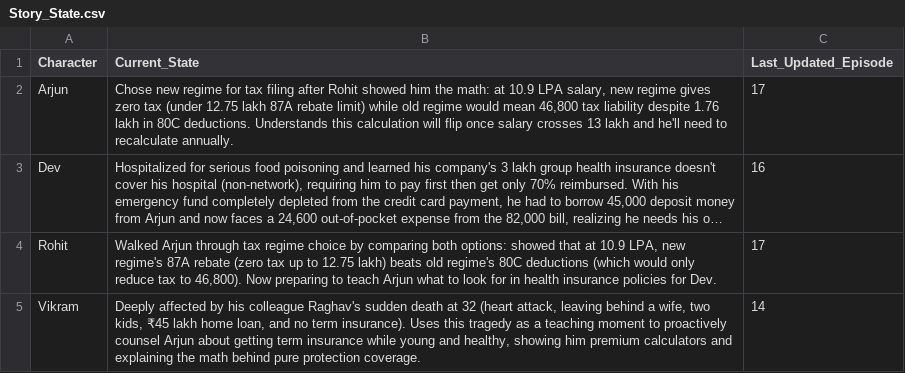
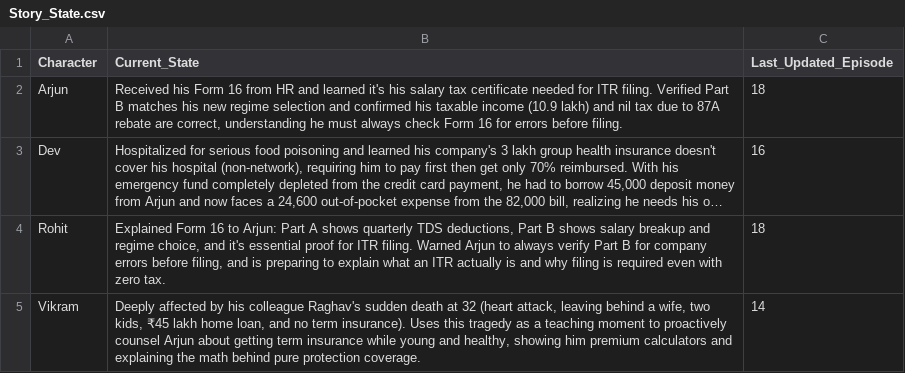
Before and after one commit to munshialok3/arjun-money-diaries, a CSV file: backups/sheets/Story_State.csv, drawn as a sheet; long unchanged cells end in …; the diff names each change by its address in the sheet, - before the commit and + after, or states it on an @@ line.

```diff
--- a/backups/sheets/Story_State.csv
+++ b/backups/sheets/Story_State.csv
-B2 (Current_State): Chose new regime for tax filing after Rohit showed him the math: at 10.9 LPA salary, new regime gives zero tax (under 12.75 lakh 87A rebate limit) while old regime would mean 46,800 tax liability despite 1.76 lakh in 80C deductions. Understands this calculation will flip once salary crosses 13 lakh and he'll need to recalculate annually.
+B2 (Current_State): Received his Form 16 from HR and learned it's his salary tax certificate needed for ITR filing. Verified Part B matches his new regime selection and confirmed his taxable income (10.9 lakh) and nil tax due to 87A rebate are correct, understanding he must always check Form 16 for errors before filing.
-C2 (Last_Updated_Episode): 17
+C2 (Last_Updated_Episode): 18
-B4 (Current_State): Walked Arjun through tax regime choice by comparing both options: showed that at 10.9 LPA, new regime's 87A rebate (zero tax up to 12.75 lakh) beats old regime's 80C deductions (which would only reduce tax to 46,800). Now preparing to teach Arjun what to look for in health insurance policies for Dev.
+B4 (Current_State): Explained Form 16 to Arjun: Part A shows quarterly TDS deductions, Part B shows salary breakup and regime choice, and it's essential proof for ITR filing. Warned Arjun to always verify Part B for company errors before filing, and is preparing to explain what an ITR actually is and why filing is required even with zero tax.
-C4 (Last_Updated_Episode): 17
+C4 (Last_Updated_Episode): 18
```
Also changed, not shown: backups/sheets/Episodes.csv.
